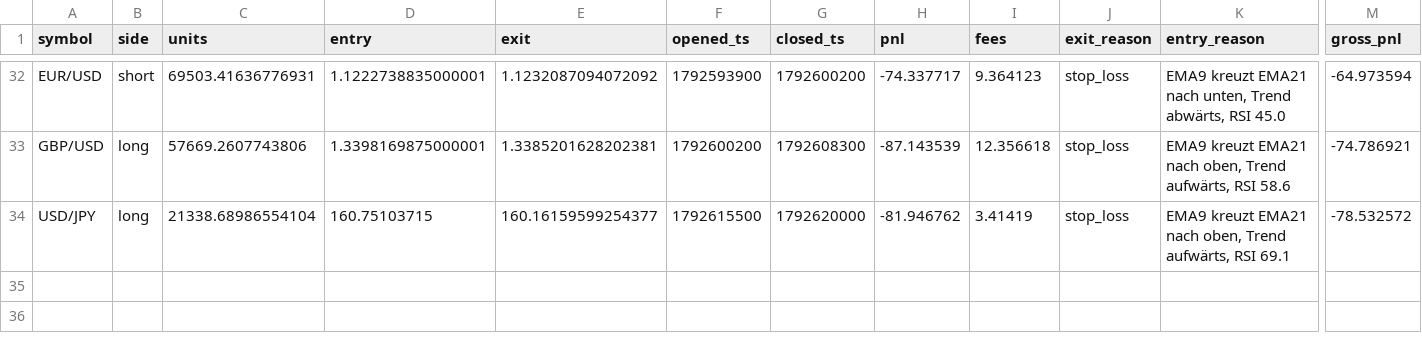
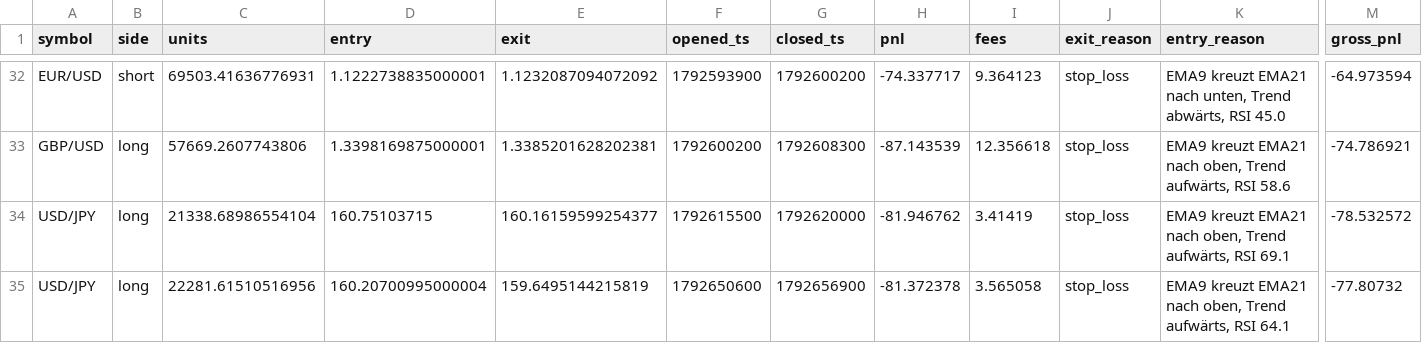
Before and after one commit to eboigbek/trading-cockpit, a CSV file: trading-cockpit/data/trades.csv, drawn as a sheet; only a part is shown, gaps mark what is left out; rows hold the shown columns only; the diff names each change by its address in the sheet, - before the commit and + after, or states it on an @@ line.

```diff
--- a/trading-cockpit/data/trades.csv
+++ b/trading-cockpit/data/trades.csv
+row 35: USD/JPY | long | 22281.61510516956 | 160.20700995000004 | 159.6495144215819 | 1792650600 | 1792656900 | -81.372378 | 3.565058 | stop_loss | EMA9 kreuzt EMA21 nach oben, Trend aufwärts, RSI 64.1 | -77.80732
```
Also changed, not shown: 2 other files.
